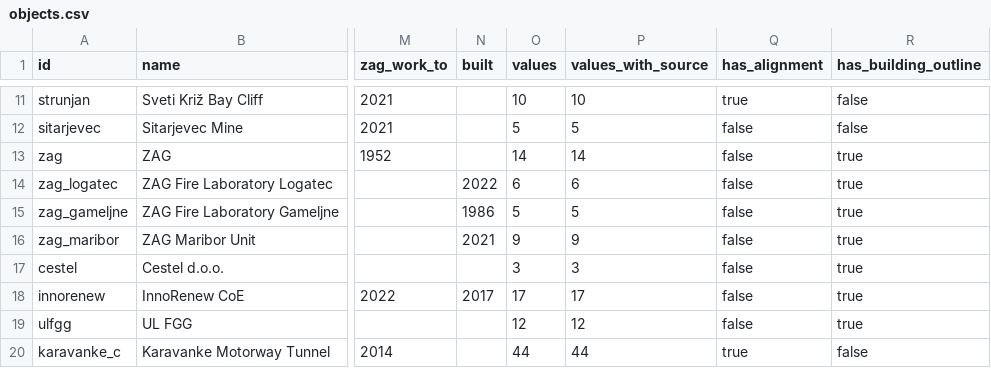
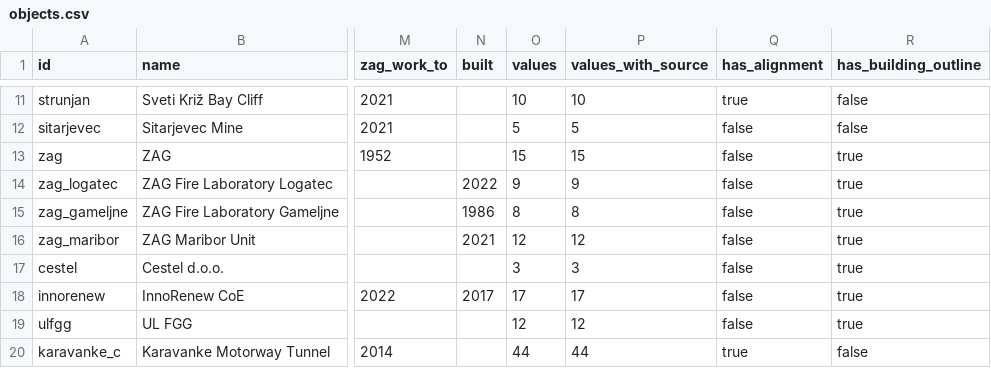
Before and after one commit to avtandilsvianadzeu/ZAGSloveniaTwin, a CSV file: api/v1/objects.csv, drawn as a sheet; only a part is shown, gaps mark what is left out; the diff names each change by its address in the sheet, - before the commit and + after, or states it on an @@ line.

Commit message:
ZAG sites from the cadastre manager records: buildings and parcels for Dimičeva, Gameljne, Maribor and Logatec

```diff
--- a/api/v1/objects.csv
+++ b/api/v1/objects.csv
-O13 (values): 14
+O13 (values): 15
-P13 (values_with_source): 14
+P13 (values_with_source): 15
-O14 (values): 6
+O14 (values): 9
-P14 (values_with_source): 6
+P14 (values_with_source): 9
-O15 (values): 5
+O15 (values): 8
-P15 (values_with_source): 5
+P15 (values_with_source): 8
-O16 (values): 9
+O16 (values): 12
-P16 (values_with_source): 9
+P16 (values_with_source): 12
```
Also changed, not shown: 19 other files.
